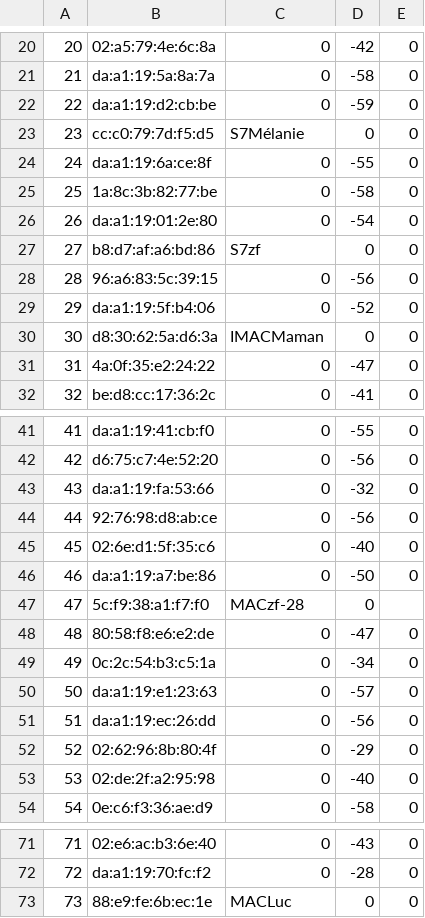
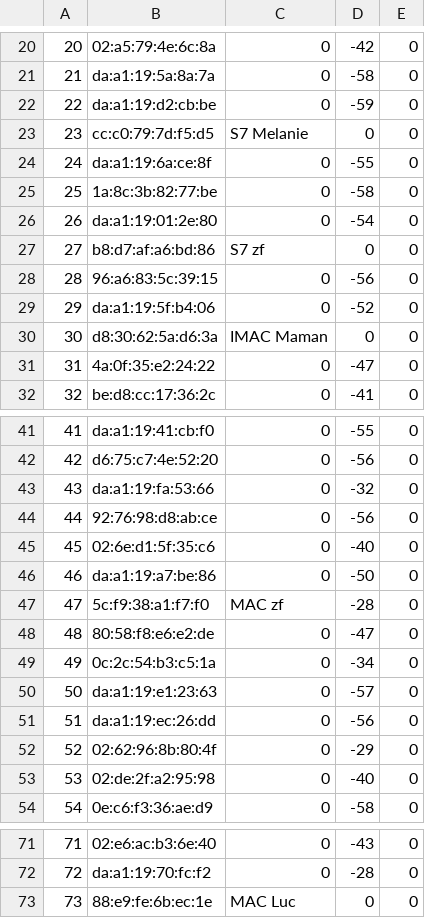
Before and after one commit to zuzu59/NodeMCU_Lua, a CSV file: WIFI_sniffer/tst_sniffer_wifi1.csv, drawn as a sheet; only a part is shown, gaps mark what is left out; the diff names each change by its address in the sheet, - before the commit and + after, or states it on an @@ line.

```diff
--- a/WIFI_sniffer/tst_sniffer_wifi1.csv
+++ b/WIFI_sniffer/tst_sniffer_wifi1.csv
-C23: S7Mélanie
+C23: S7 Melanie
-C27: S7zf
+C27: S7 zf
-C30: IMACMaman
+C30: IMAC Maman
-C47: MACzf-28
+C47: MAC zf
-D47: 0
+D47: -28
-E47: (empty)
+E47: 0
-C73: MACLuc
+C73: MAC Luc
```
Also changed, not shown: 1 other file.
